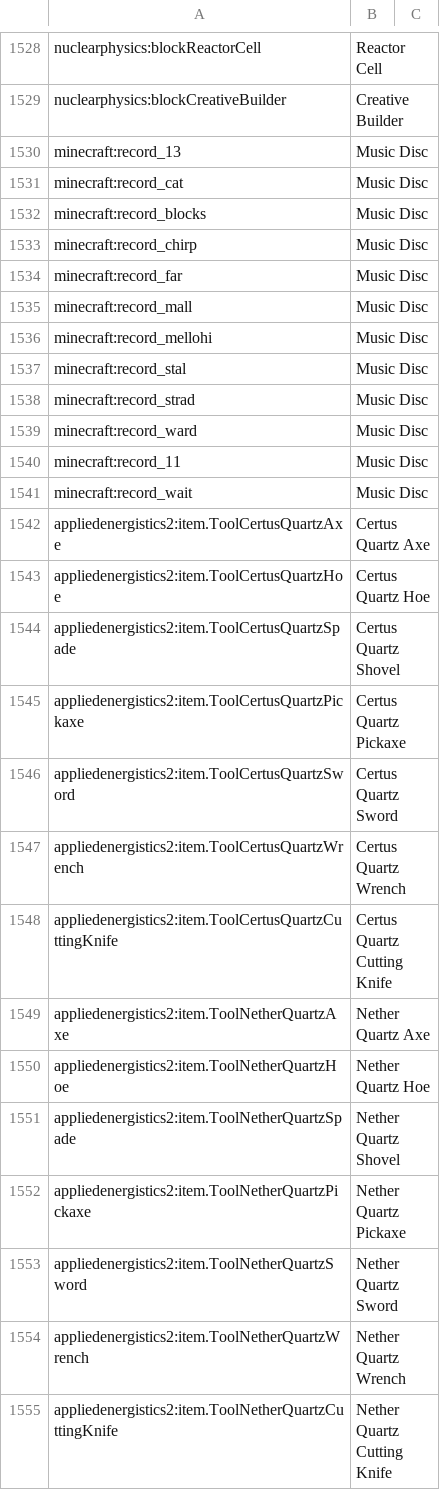
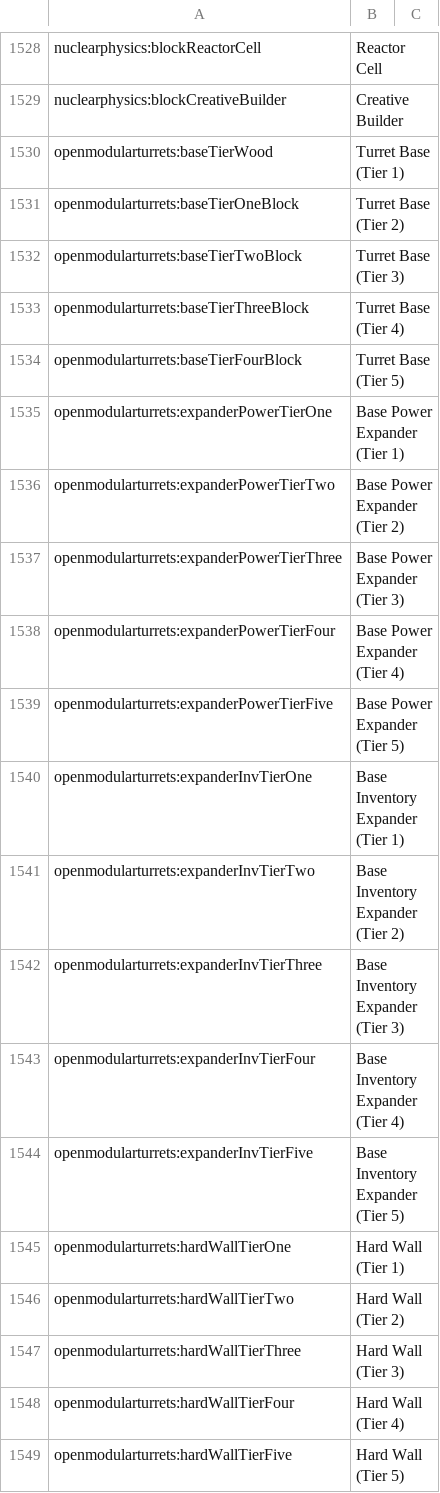
Before and after one commit to VoltzModpack/Voltz, a CSV file: config/AppliedEnergistics2/recipes/items.csv, drawn as a sheet; only a part is shown, gaps mark what is left out; the shorter side is filled out with more unchanged rows; the diff covers the shown part only; the diff names each change by its address in the sheet, - before the commit and + after, or states it on an @@ line.

```diff
--- a/config/AppliedEnergistics2/recipes/items.csv
+++ b/config/AppliedEnergistics2/recipes/items.csv
+row 1530: openmodularturrets:baseTierWood | Turret Base (Tier 1)
+row 1531: openmodularturrets:baseTierOneBlock | Turret Base (Tier 2)
+row 1532: openmodularturrets:baseTierTwoBlock | Turret Base (Tier 3)
+row 1533: openmodularturrets:baseTierThreeBlock | Turret Base (Tier 4)
+row 1534: openmodularturrets:baseTierFourBlock | Turret Base (Tier 5)
+row 1535: openmodularturrets:expanderPowerTierOne | Base Power Expander (Tier 1)
+row 1536: openmodularturrets:expanderPowerTierTwo | Base Power Expander (Tier 2)
+row 1537: openmodularturrets:expanderPowerTierThree | Base Power Expander (Tier 3)
+row 1538: openmodularturrets:expanderPowerTierFour | Base Power Expander (Tier 4)
+row 1539: openmodularturrets:expanderPowerTierFive | Base Power Expander (Tier 5)
+row 1540: openmodularturrets:expanderInvTierOne | Base Inventory Expander (Tier 1)
+row 1541: openmodularturrets:expanderInvTierTwo | Base Inventory Expander (Tier 2)
+row 1542: openmodularturrets:expanderInvTierThree | Base Inventory Expander (Tier 3)
+row 1543: openmodularturrets:expanderInvTierFour | Base Inventory Expander (Tier 4)
+row 1544: openmodularturrets:expanderInvTierFive | Base Inventory Expander (Tier 5)
+row 1545: openmodularturrets:hardWallTierOne | Hard Wall (Tier 1)
+row 1546: openmodularturrets:hardWallTierTwo | Hard Wall (Tier 2)
+row 1547: openmodularturrets:hardWallTierThree | Hard Wall (Tier 3)
+row 1548: openmodularturrets:hardWallTierFour | Hard Wall (Tier 4)
+row 1549: openmodularturrets:hardWallTierFive | Hard Wall (Tier 5)
```
Also changed, not shown: 55 added rows and 1 moved row elsewhere in this file, 9 other files.
